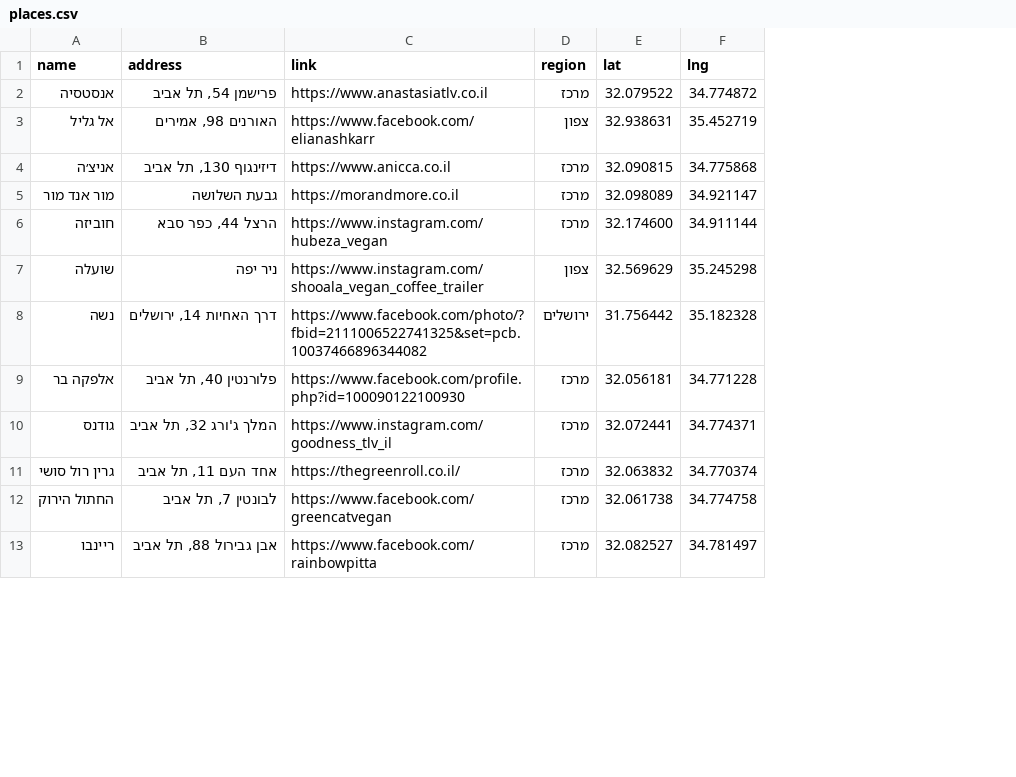
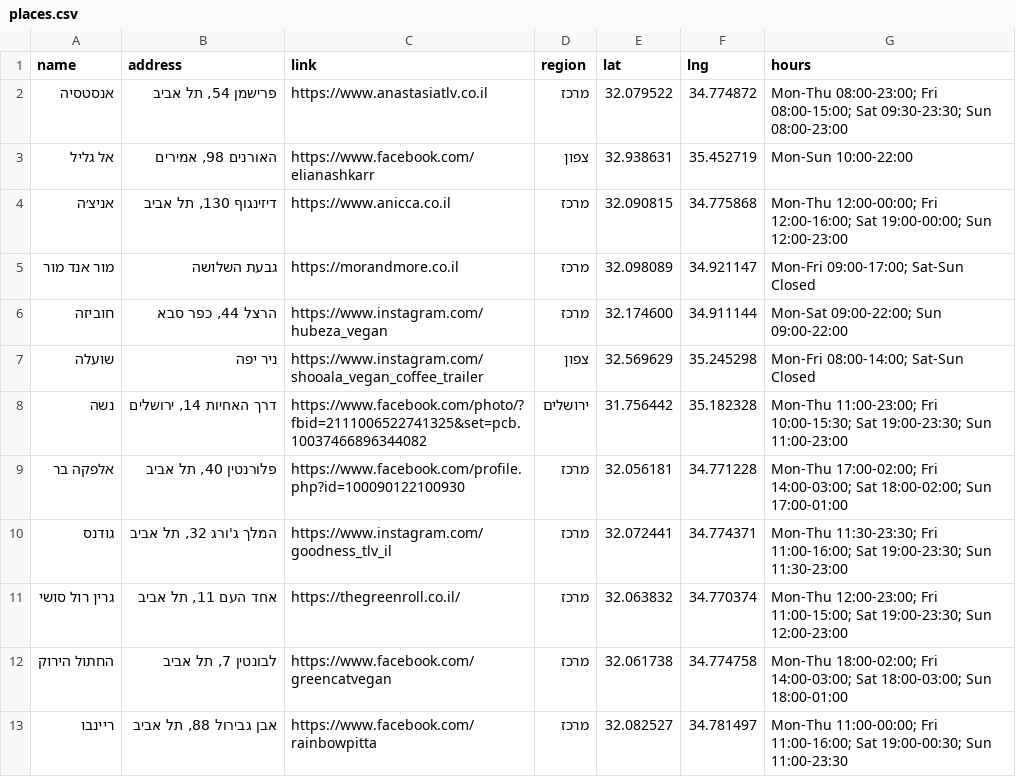
Before and after one commit to gilkremer123/vegan, a CSV file: places.csv, drawn as a sheet; only a part is shown; the diff names each change by its address in the sheet, - before the commit and + after, or states it on an @@ line.

Commit message:
feat: add opening hours feature with parsing and display for vegan places

```diff
--- a/places.csv
+++ b/places.csv
+column G (hours), rows 2-13: Mon-Thu 08:00-23:00; Fri 08:00-15:00; Sat 09:30-23:30; Sun 08:00-23:00 | Mon-Sun 10:00-22:00 | Mon-Thu 12:00-00:00; Fri 12:00-16:00; Sat 19:00-00:00; Sun 12:00-23:00 | Mon-Fri 09:00-17:00; Sat-Sun Closed | Mon-Sat 09:00-22:00; Sun 09:00-22:00 | Mon-Fri 08:00-14:00; Sat-Sun Closed | Mon-Thu 11:00-23:00; Fri 10:00-15:30; Sat 19:00-23:30; Sun 11:00-23:00 | Mon-Thu 17:00-02:00; Fri 14:00-03:00; Sat 18:00-02:00; Sun 17:00-01:00 | Mon-Thu 11:30-23:30; Fri 11:00-16:00; Sat 19:00-23:30; Sun 11:30-23:00 | Mon-Thu 12:00-23:00; Fri 11:00-15:00; Sat 19:00-23:30; Sun 12:00-23:00 | Mon-Thu 18:00-02:00; Fri 14:00-03:00; Sat 18:00-03:00; Sun 18:00-01:00 | Mon-Thu 11:00-00:00; Fri 11:00-16:00; Sat 19:00-00:30; Sun 11:00-23:30
```
Also changed, not shown: 2 other files.
